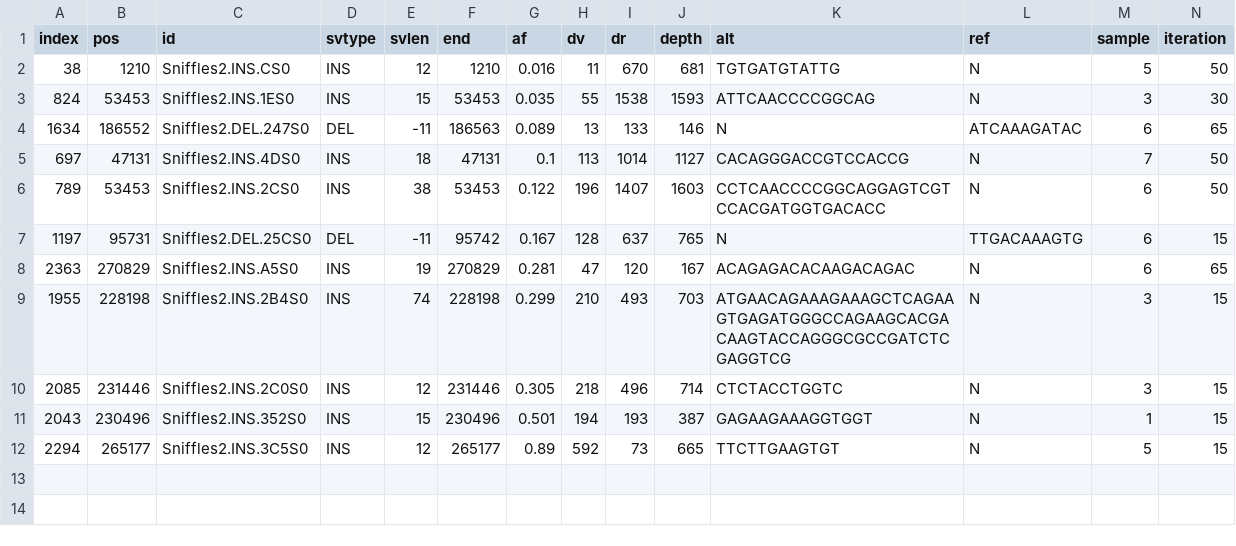
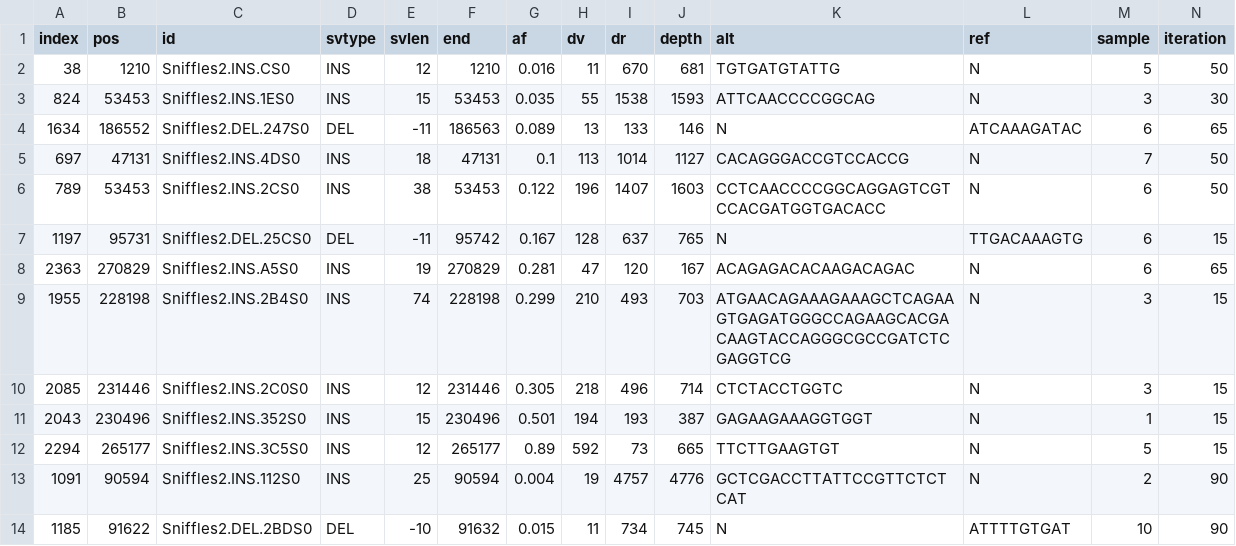
Before and after one commit to Tara-Guillorit/TP-BILL, a CSV file: results/candidates.csv, drawn as a sheet; only a part is shown; rows hold the shown columns only; the diff names each change by its address in the sheet, - before the commit and + after, or states it on an @@ line.

```diff
--- a/results/candidates.csv
+++ b/results/candidates.csv
+row 13: 1091 | 90594 | Sniffles2.INS.112S0 | INS | 25 | 90594 | 0.004 | 19 | 4757 | 4776 | GCTCGACCTTATTCCGTTCTCTCAT | N | 2 | 90
+row 14: 1185 | 91622 | Sniffles2.DEL.2BDS0 | DEL | -10 | 91632 | 0.015 | 11 | 734 | 745 | N | ATTTTGTGAT | 10 | 90
```
Also changed, not shown: 4 other files.
